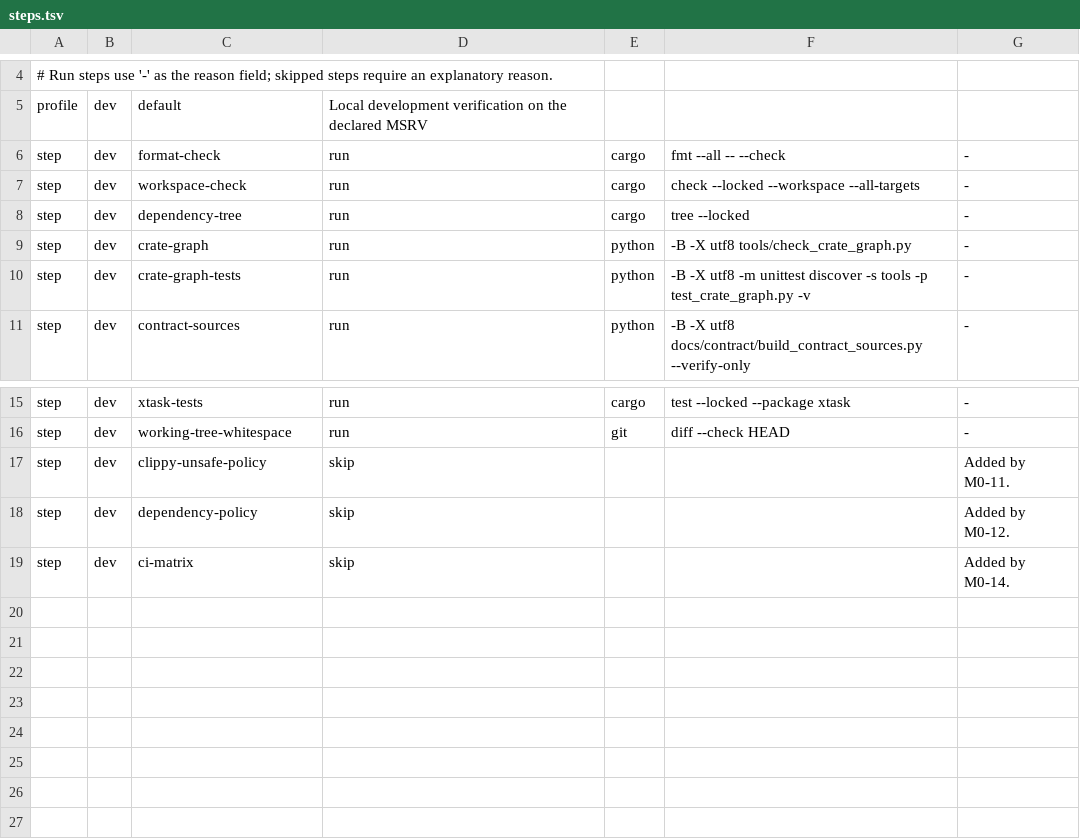
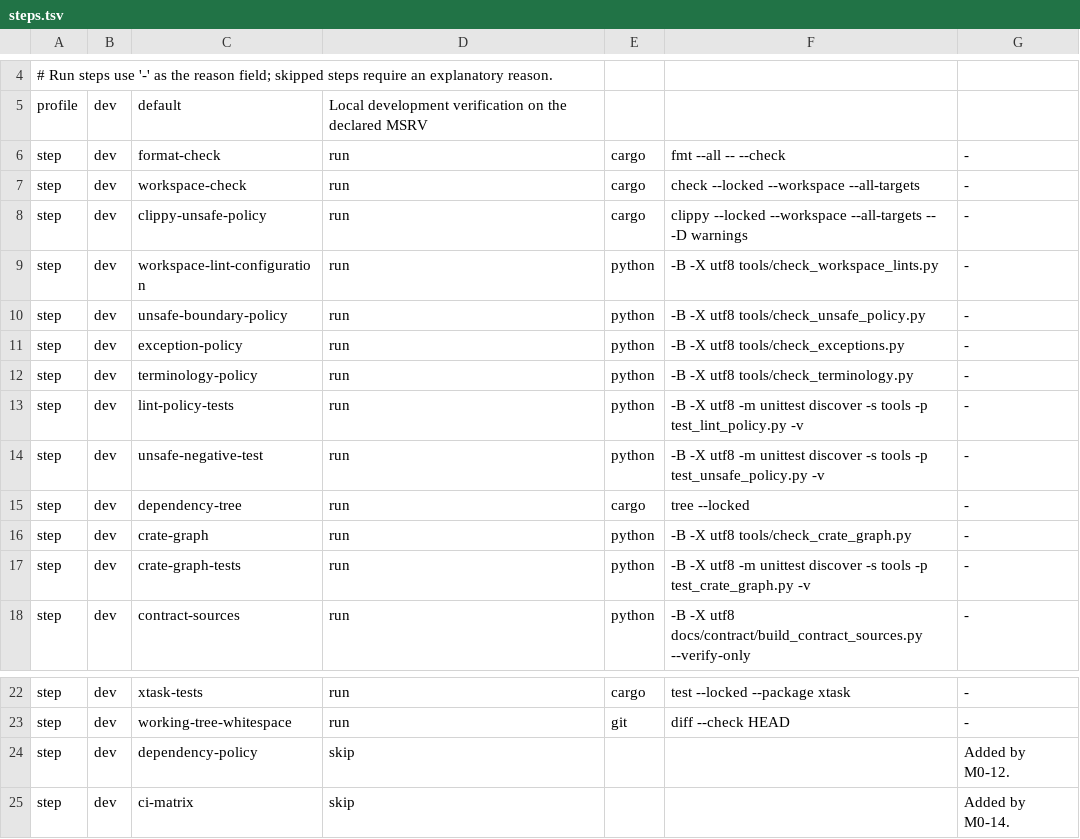
Before and after one commit to klarck36/WorldDB, a TSV file: tools/verify/steps.tsv, drawn as a sheet; only a part is shown, gaps mark what is left out; removed rows and columns are numbered as before the commit, all else as after; the diff names each change by its address in the sheet, - before the commit and + after, or states it on an @@ line.

Commit message:
feat: activate WorldDB M0-11 lint policies

```diff
--- a/tools/verify/steps.tsv
+++ b/tools/verify/steps.tsv
+row 8: step | dev | clippy-unsafe-policy | run | cargo | clippy --locked --workspace --all-targets -- -D warnings | -
+row 9: step | dev | workspace-lint-configuration | run | python | -B -X utf8 tools/check_workspace_lints.py | -
+row 10: step | dev | unsafe-boundary-policy | run | python | -B -X utf8 tools/check_unsafe_policy.py | -
+row 11: step | dev | exception-policy | run | python | -B -X utf8 tools/check_exceptions.py | -
+row 12: step | dev | terminology-policy | run | python | -B -X utf8 tools/check_terminology.py | -
+row 13: step | dev | lint-policy-tests | run | python | -B -X utf8 -m unittest discover -s tools -p test_lint_policy.py -v | -
+row 14: step | dev | unsafe-negative-test | run | python | -B -X utf8 -m unittest discover -s tools -p test_unsafe_policy.py -v | -
-row 17: step | dev | clippy-unsafe-policy | skip |  |  | Added by M0-11.
```
Also changed, not shown: WorldDB_1.0_Taskregister.tsv, 17 other files.
